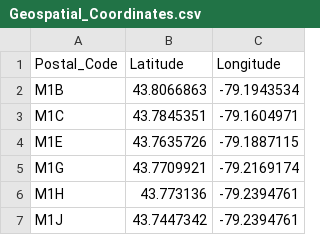
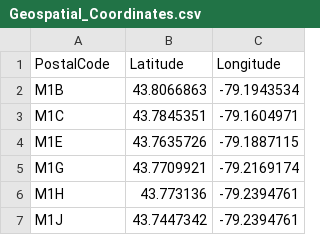
Before and after one commit to mauromariotto/w3_data_science_capstone, a CSV file: Geospatial_Coordinates.csv, drawn as a sheet; only a part is shown.

Commit message:
Update Geospatial_Coordinates.csv

```diff
--- a/Geospatial_Coordinates.csv
+++ b/Geospatial_Coordinates.csv
@@ -1,2 +1,2 @@
-Postal_Code,Latitude,Longitude
+PostalCode,Latitude,Longitude
 M1B,43.8066863,-79.1943534
```
